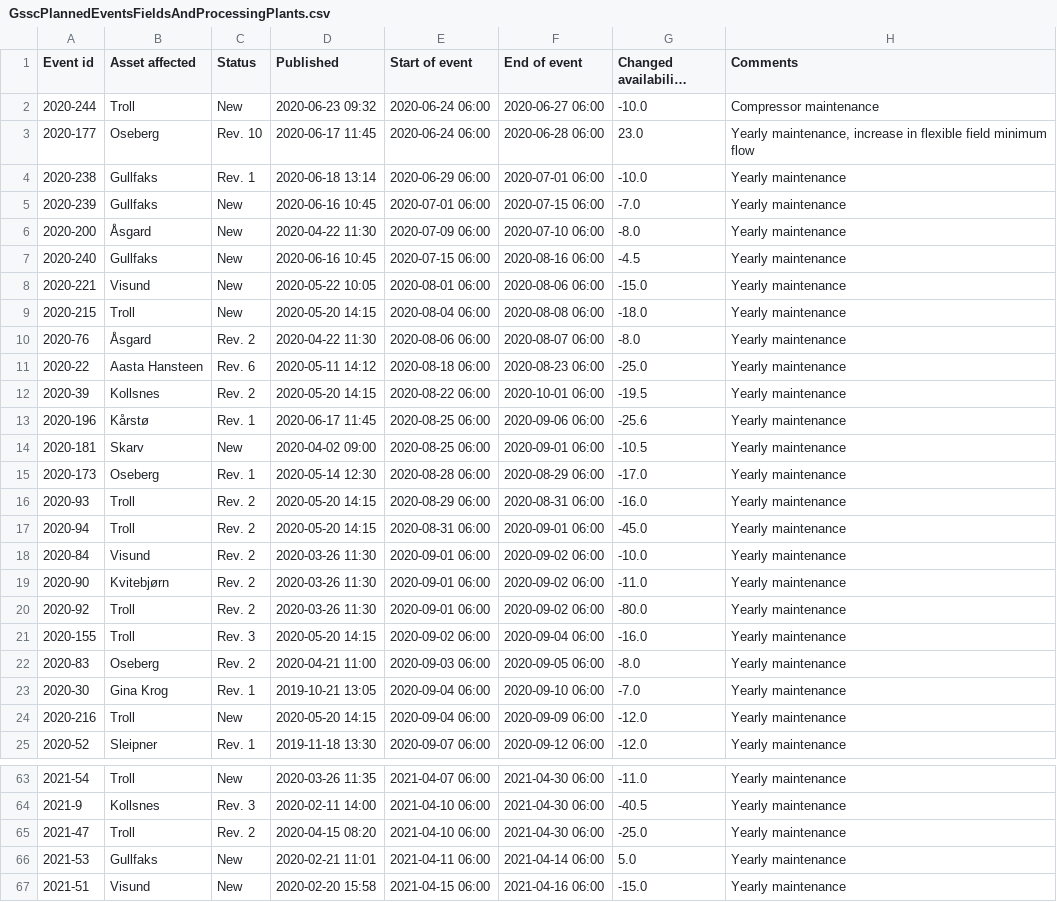
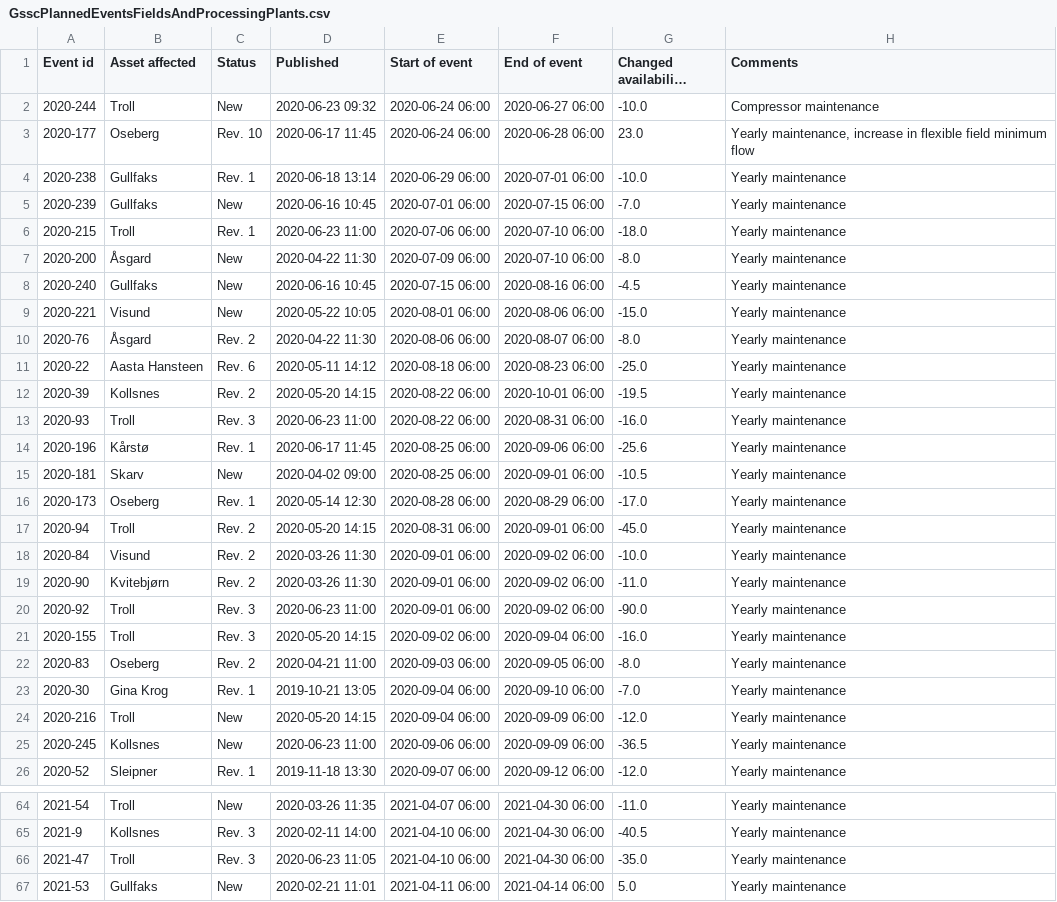
Before and after one commit to vangheq/GasData, a CSV file: data/GsscPlannedEventsFieldsAndProcessingPlants.csv, drawn as a sheet; only a part is shown, gaps mark what is left out; the shorter side is filled out with more unchanged rows; long unchanged cells end in …; removed rows and columns are numbered as before the commit, all else as after; the diff covers the shown part only; the diff names each change by its address in the sheet, - before the commit and + after, or states it on an @@ line.

```diff
--- a/data/GsscPlannedEventsFieldsAndProcessingPlants.csv
+++ b/data/GsscPlannedEventsFieldsAndProcessingPlants.csv
+row 6: 2020-215 | Troll | Rev. 1 | 2020-06-23 11:00 | 2020-07-06 06:00 | 2020-07-10 06:00 | -18.0 | Yearly maintenance
-row 9: 2020-215 | Troll | New | 2020-05-20 14:15 | 2020-08-04 06:00 | 2020-08-08 06:00 | -18.0 | Yearly maintenance
+row 13: 2020-93 | Troll | Rev. 3 | 2020-06-23 11:00 | 2020-08-22 06:00 | 2020-08-31 06:00 | -16.0 | Yearly maintenance
-row 16: 2020-93 | Troll | Rev. 2 | 2020-05-20 14:15 | 2020-08-29 06:00 | 2020-08-31 06:00 | -16.0 | Yearly maintenance
-C20 (Status): Rev. 2
+C20 (Status): Rev. 3
-D20 (Published): 2020-03-26 11:30
+D20 (Published): 2020-06-23 11:00
-G20 (Changed availability (MSm3/d)): -80.0
+G20 (Changed availability (MSm3/d)): -90.0
+row 25: 2020-245 | Kollsnes | New | 2020-06-23 11:00 | 2020-09-06 06:00 | 2020-09-09 06:00 | -36.5 | Yearly maintenance
-C66 (Status): Rev. 2
+C66 (Status): Rev. 3
-D66 (Published): 2020-04-15 08:20
+D66 (Published): 2020-06-23 11:05
-G66 (Changed availability (MSm3/d)): -25.0
+G66 (Changed availability (MSm3/d)): -35.0
```
Also changed, not shown: 2 added rows, 2 removed rows, 3 moved rows and 3 edited cells elsewhere in this file.
